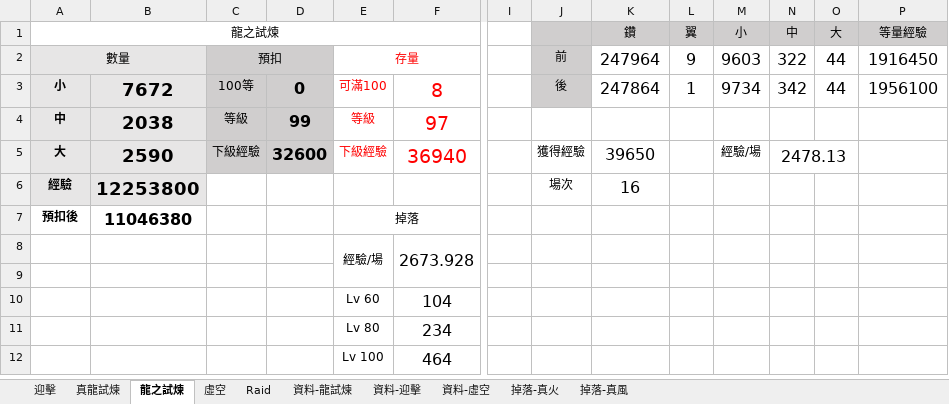
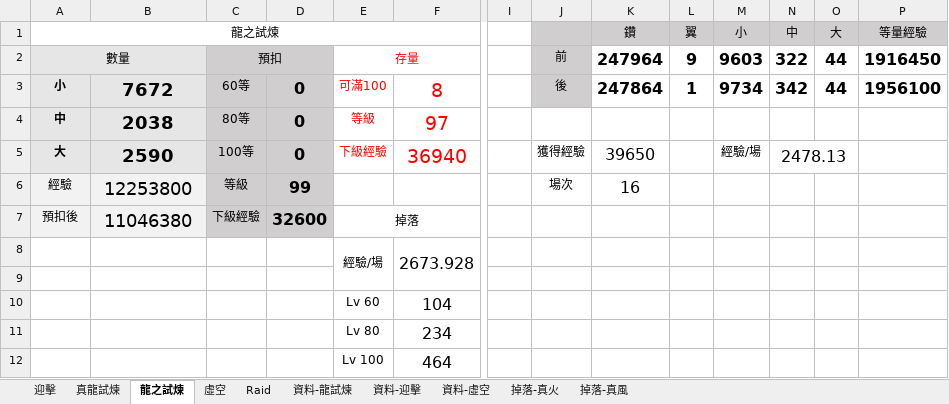
Before and after one commit to RaenonX-DL/dragalia-data-track, an Excel workbook: Dragalia Data.xlsx, sheet 龍之試煉, drawn as a sheet; only a part is shown, gaps mark what is left out; values as stored, in another font and other column widths than the file's, no borders; the diff names each change by its address in the sheet, - before the commit and + after, or states it on an @@ line.

```diff
--- a/Dragalia Data.xlsx (sheet 龍之試煉)
+++ b/Dragalia Data.xlsx (sheet 龍之試煉)
-K2:P3 bold: off
+K2:P3 bold: on
-C3: 100等
+C3: 60等
-C4: 等級
+C4: 80等
-D4: 99
+D4: 0
-C5: 下級經驗
+C5: 100等
-D5: 32600
+D5: 0
-A6:B7 bold: on
+A6:B7 bold: off
-C6: (empty)
+C6: 等級
-C6:D7 fill: none
+C6:D7 fill: #D0CECE
-D6: (empty)
+D6: 99
-A7:B7 fill: none
+A7:B7 fill: #F2F2F2
@@ B7 text size: larger @@
-C7: (empty)
+C7: 下級經驗
-D7: (empty)
+D7: 32600
```
Also changed, not shown: sheet 真龍試煉, sheet Raid, sheet 虛空, sheet 迎擊, sheet 資料-虛空, sheet 資料-龍試煉.
